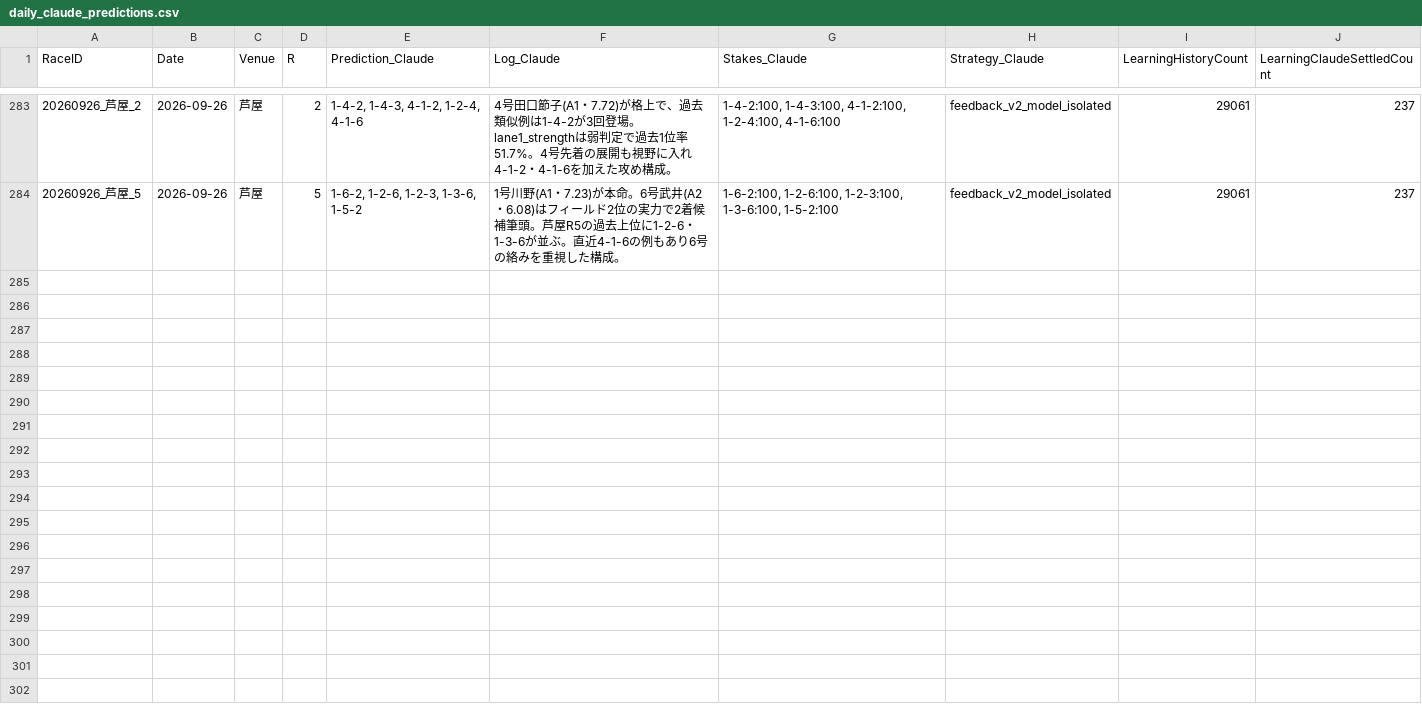
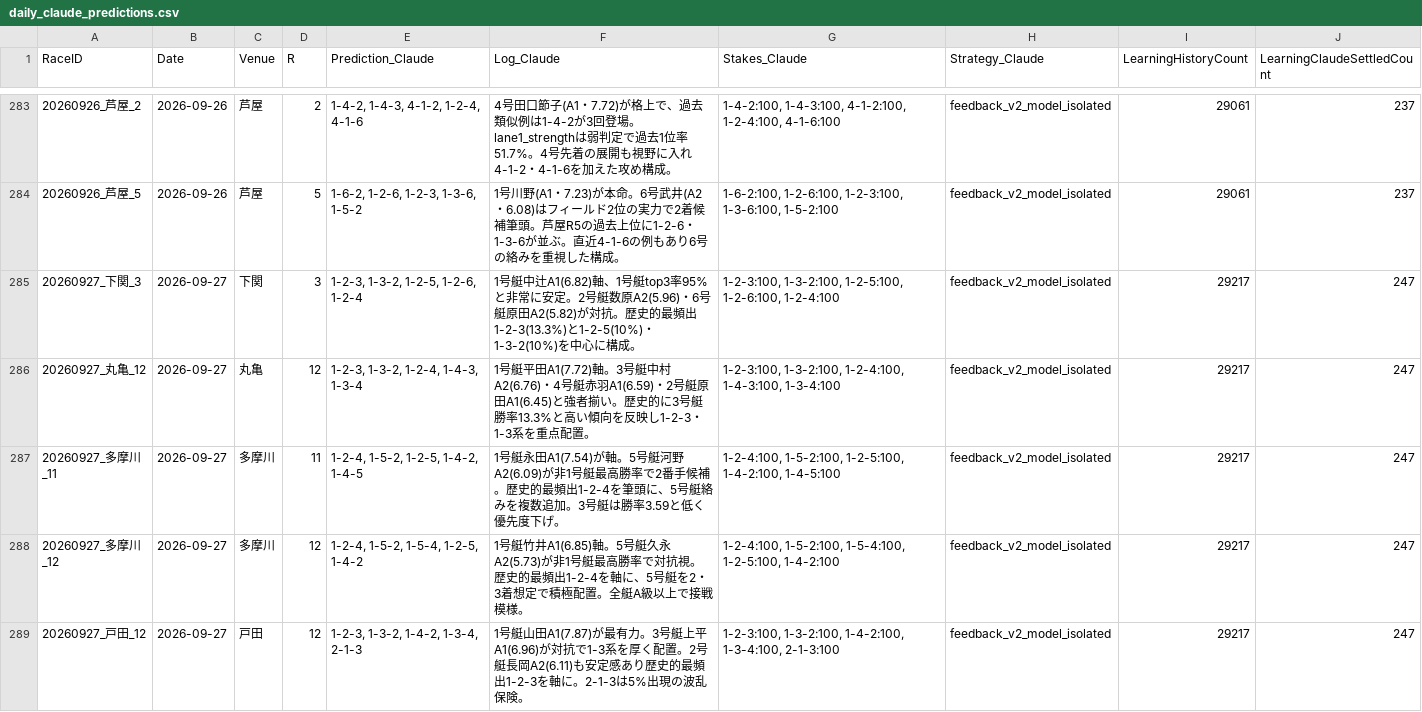
Before and after one commit to kids-masaru/Play, a CSV file: dashboard/public/daily_data/daily_claude_predictions.csv, drawn as a sheet; only a part is shown, gaps mark what is left out; the diff covers the shown part only.

Commit message:
Auto-update battle dashboard: 2026-09-27 09:50:09

```diff
--- a/dashboard/public/daily_data/daily_claude_predictions.csv
+++ b/dashboard/public/daily_data/daily_claude_predictions.csv
@@ -284 +284,6 @@
 20260926_芦屋_5,2026-09-26,芦屋,5,"1-6-2, 1-2-6, 1-2-3, 1-3-6, 1-5-2",1号川野(A1・7.23)が本命。6号武井(A2・6.08)はフィールド2位の実力で2着候補筆頭。芦屋R5の過去上位に1-2-6・1-3-6が並ぶ。直近4-1-6の例もあり6号の絡みを重視した構成。,"1-6-2:100, 1-2-6:100, 1-2-3:100, 1-3-6:100, 1-5-2:100",feedback_v2_model_isolated,29061,237
+20260927_下関_3,2026-09-27,下関,3,"1-2-3, 1-3-2, 1-2-5, 1-2-6, 1-2-4",1号艇中辻A1(6.82)軸、1号艇top3率95%と非常に安定。2号艇数原A2(5.96)・6号艇原田A2(5.82)が対抗。歴史的最頻出1-2-3(13.3%)と1-2-5(10%)・1-3-2(10%)を中心に構成。,"1-2-3:100, 1-3-2:100, 1-2-5:100, 1-2-6:100, 1-2-4:100",feedback_v2_model_isolated,29217,247
+20260927_丸亀_12,2026-09-27,丸亀,12,"1-2-3, 1-3-2, 1-2-4, 1-4-3, 1-3-4",1号艇平田A1(7.72)軸。3号艇中村A2(6.76)・4号艇赤羽A1(6.59)・2号艇原田A1(6.45)と強者揃い。歴史的に3号艇勝率13.3%と高い傾向を反映し1-2-3・1-3系を重点配置。,"1-2-3:100, 1-3-2:100, 1-2-4:100, 1-4-3:100, 1-3-4:100",feedback_v2_model_isolated,29217,247
+20260927_多摩川_11,2026-09-27,多摩川,11,"1-2-4, 1-5-2, 1-2-5, 1-4-2, 1-4-5",1号艇永田A1(7.54)が軸。5号艇河野A2(6.09)が非1号艇最高勝率で2番手候補。歴史的最頻出1-2-4を筆頭に、5号艇絡みを複数追加。3号艇は勝率3.59と低く優先度下げ。,"1-2-4:100, 1-5-2:100, 1-2-5:100, 1-4-2:100, 1-4-5:100",feedback_v2_model_isolated,29217,247
+20260927_多摩川_12,2026-09-27,多摩川,12,"1-2-4, 1-5-2, 1-5-4, 1-2-5, 1-4-2",1号艇竹井A1(6.85)軸。5号艇久永A2(5.73)が非1号艇最高勝率で対抗視。歴史的最頻出1-2-4を軸に、5号艇を2・3着想定で積極配置。全艇A級以上で接戦模様。,"1-2-4:100, 1-5-2:100, 1-5-4:100, 1-2-5:100, 1-4-2:100",feedback_v2_model_isolated,29217,247
+20260927_戸田_12,2026-09-27,戸田,12,"1-2-3, 1-3-2, 1-4-2, 1-3-4, 2-1-3",1号艇山田A1(7.87)が最有力。3号艇上平A1(6.96)が対抗で1-3系を厚く配置。2号艇長岡A2(6.11)も安定感あり歴史的最頻出1-2-3を軸に。2-1-3は5%出現の波乱保険。,"1-2-3:100, 1-3-2:100, 1-4-2:100, 1-3-4:100, 2-1-3:100",feedback_v2_model_isolated,29217,247
```
Also changed, not shown: 5 added rows elsewhere in this file, 8 other files.
